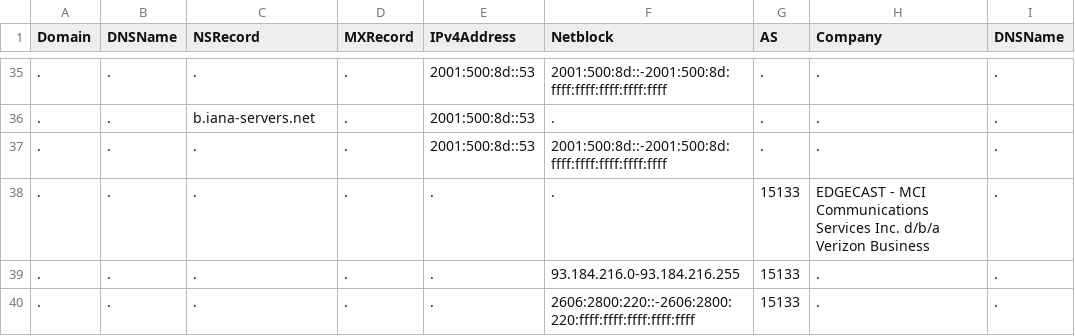
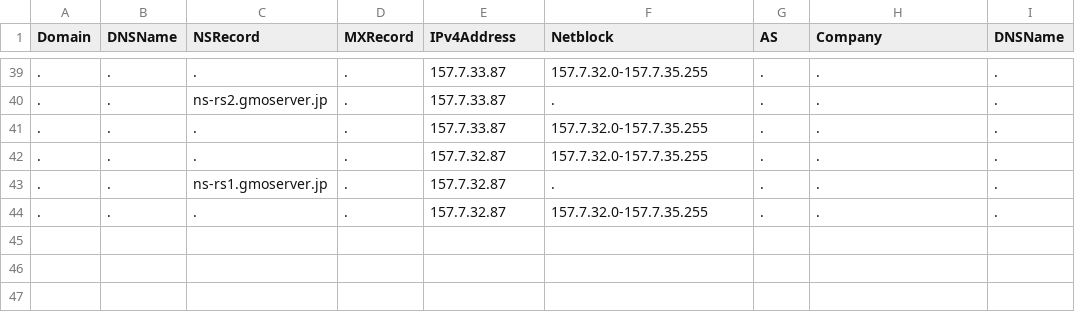
Before and after one commit to MuhtashimMalick/AttackEye, a CSV file: go/pkg/mod/pkg/mod/github.com/OWASP/Amass/v3/cmd/amass/amass_maltego.csv, drawn as a sheet; only a part is shown, gaps mark what is left out; addresses are those after the commit; the diff covers the shown part only; the diff names each change by its address in the sheet, - before the commit and + after, or states it on an @@ line.

```diff
--- a/go/pkg/mod/pkg/mod/github.com/OWASP/Amass/v3/cmd/amass/amass_maltego.csv
+++ b/go/pkg/mod/pkg/mod/github.com/OWASP/Amass/v3/cmd/amass/amass_maltego.csv
-E39:E41 (IPv4Address): 2001:500:8d::53
+E39:E41 (IPv4Address): 157.7.33.87
-F39 (Netblock): 2001:500:8d::-2001:500:8d:ffff:ffff:ffff:ffff:ffff
+F39 (Netblock): 157.7.32.0-157.7.35.255
-C40 (NSRecord): b.iana-servers.net
+C40 (NSRecord): ns-rs2.gmoserver.jp
-F41 (Netblock): 2001:500:8d::-2001:500:8d:ffff:ffff:ffff:ffff:ffff
+F41 (Netblock): 157.7.32.0-157.7.35.255
-E42:E44 (IPv4Address): .
+E42:E44 (IPv4Address): 157.7.32.87
-F42 (Netblock): .
+F42 (Netblock): 157.7.32.0-157.7.35.255
-G42:G44 (AS): 15133
+G42:G44 (AS): .
-H42 (Company): EDGECAST - MCI Communications Services Inc. d/b/a Verizon Business
+H42 (Company): .
-C43 (NSRecord): .
+C43 (NSRecord): ns-rs1.gmoserver.jp
-F43 (Netblock): 93.184.216.0-93.184.216.255
+F43 (Netblock): .
-F44 (Netblock): 2606:2800:220::-2606:2800:220:ffff:ffff:ffff:ffff:ffff
+F44 (Netblock): 157.7.32.0-157.7.35.255
```
Also changed, not shown: 5 added rows, 1 removed row and 81 edited cells elsewhere in this file, 1 other file.
